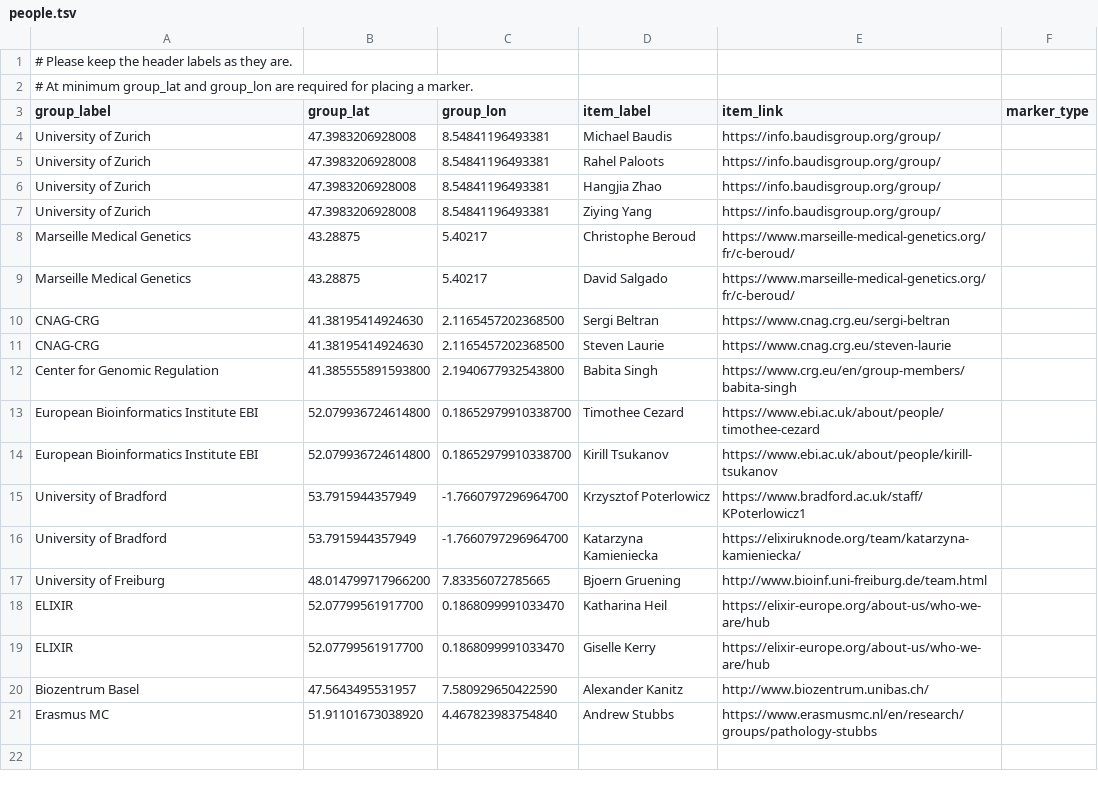
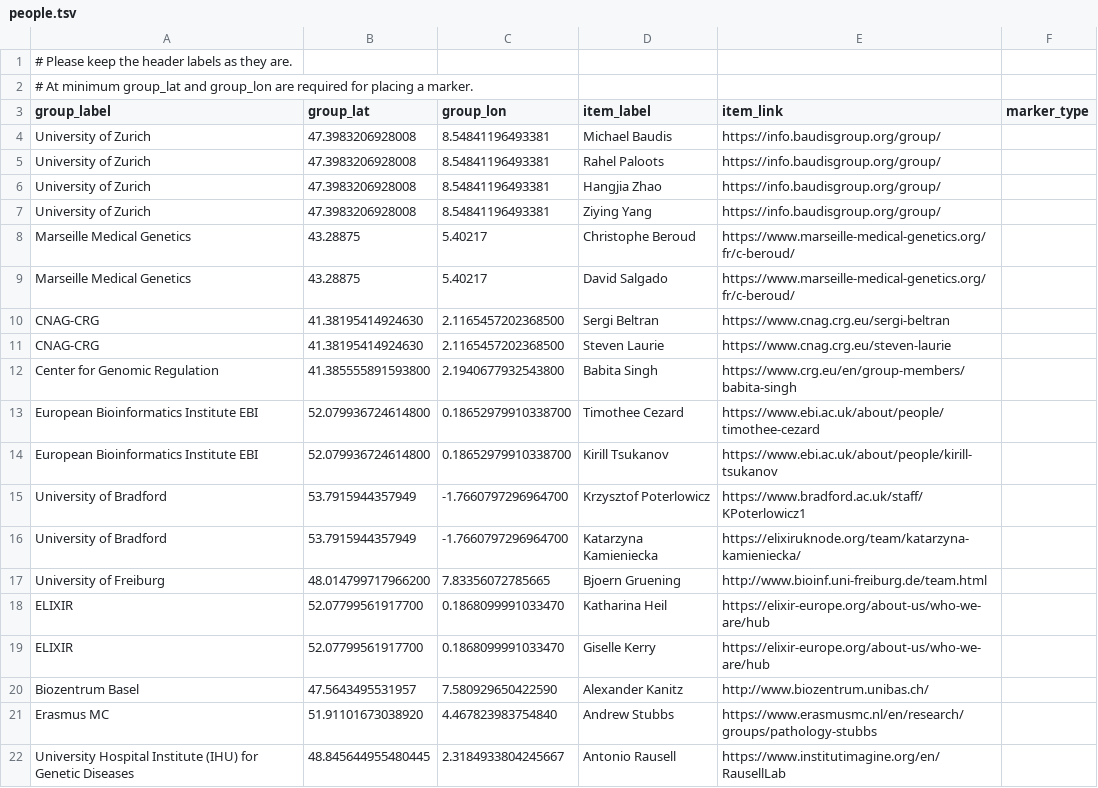
Before and after one commit to kvongruenigen/hcnv.github.io, a TSV file: docs/contacts/people.tsv, drawn as a sheet; the diff names each change by its address in the sheet, - before the commit and + after, or states it on an @@ line.

Commit message:
Update people.tsv

```diff
--- a/docs/contacts/people.tsv
+++ b/docs/contacts/people.tsv
+row 22: University Hospital Institute (IHU) for Genetic Diseases | 48.845644955480445 | 2.3184933804245667 | Antonio Rausell | https://www.institutimagine.org/en/RausellLab
```
